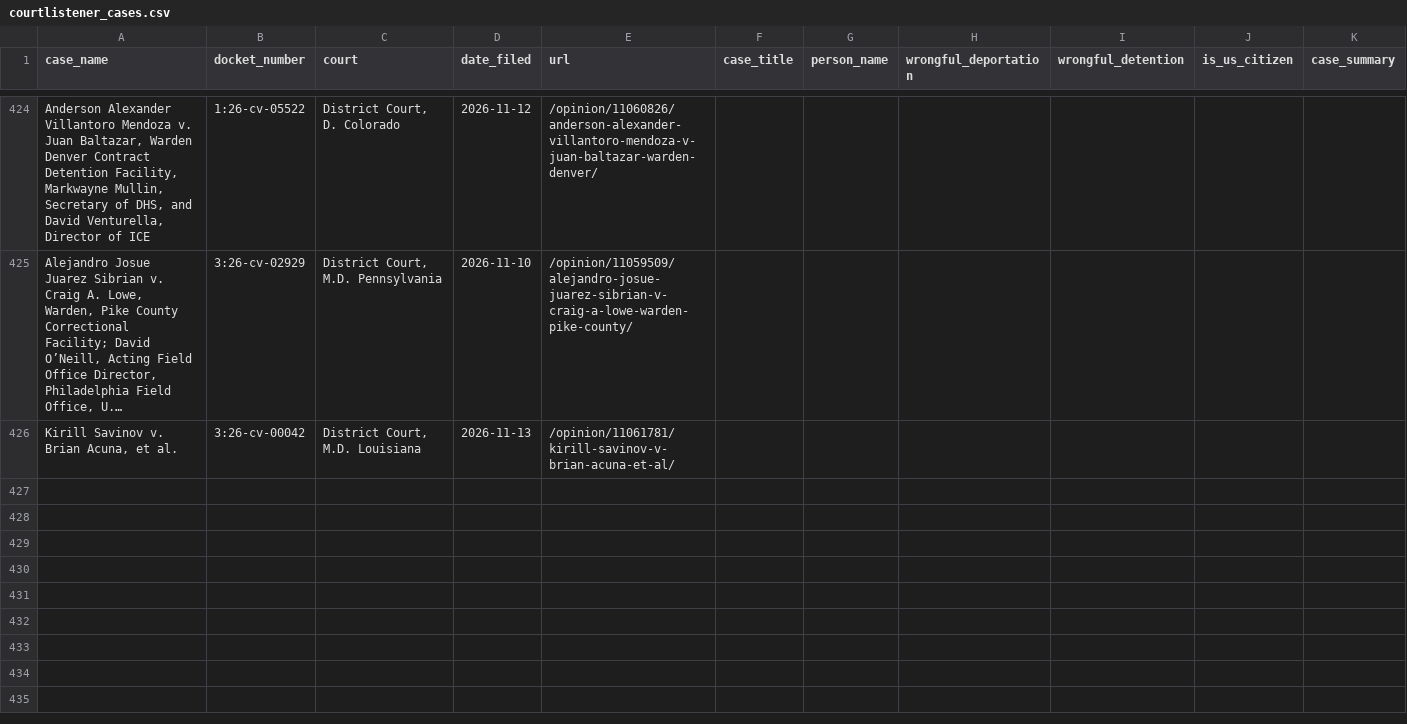
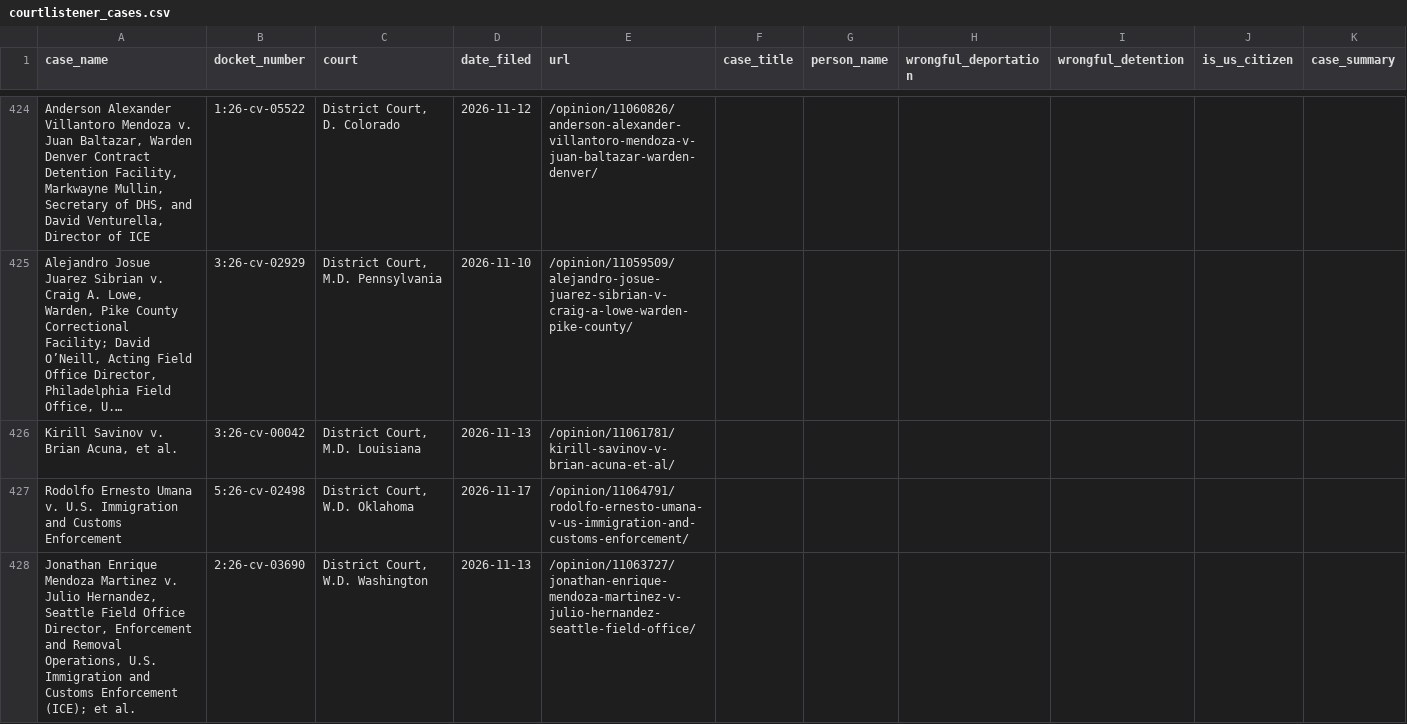
Before and after one commit to jackwerner/wrongfulDeportationsAndDetentions, a CSV file: courtlistener_cases.csv, drawn as a sheet; only a part is shown, gaps mark what is left out; long unchanged cells end in …; the diff covers the shown part only; the diff names each change by its address in the sheet, - before the commit and + after, or states it on an @@ line.

```diff
--- a/courtlistener_cases.csv
+++ b/courtlistener_cases.csv
+row 427: Rodolfo Ernesto Umana v. U.S. Immigration and Customs Enforcement | 5:26-cv-02498 | District Court, W.D. Oklahoma | 2026-11-17 | /opinion/11064791/rodolfo-ernesto-umana-v-us-immigration-and-customs-enforcement/
+row 428: Jonathan Enrique Mendoza Martinez v. Julio Hernandez, Seattle Field Office Director, Enforcement and Removal Operations, U.S. Immigration and Customs Enforcement (ICE); et al. | 2:26-cv-03690 | District Court, W.D. Washington | 2026-11-13 | /opinion/11063727/jonathan-enrique-mendoza-martinez-v-julio-hernandez-seattle-field-office/
```
Also changed, not shown: 5 added rows elsewhere in this file.
